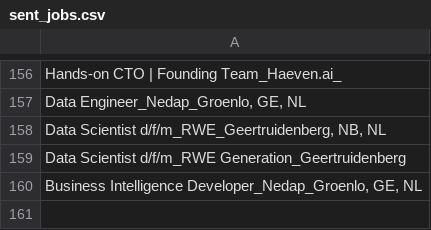
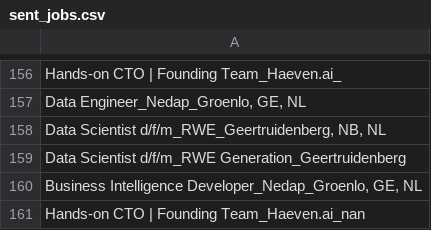
Before and after one commit to mcnakhaee/jobzoeker, a CSV file: sent_jobs.csv, drawn as a sheet; only a part is shown, gaps mark what is left out; the diff names each change by its address in the sheet, - before the commit and + after, or states it on an @@ line.

```diff
--- a/sent_jobs.csv
+++ b/sent_jobs.csv
+row 161: Hands-on CTO | Founding Team_Haeven.ai_nan
```
Also changed, not shown: 2 other files.
